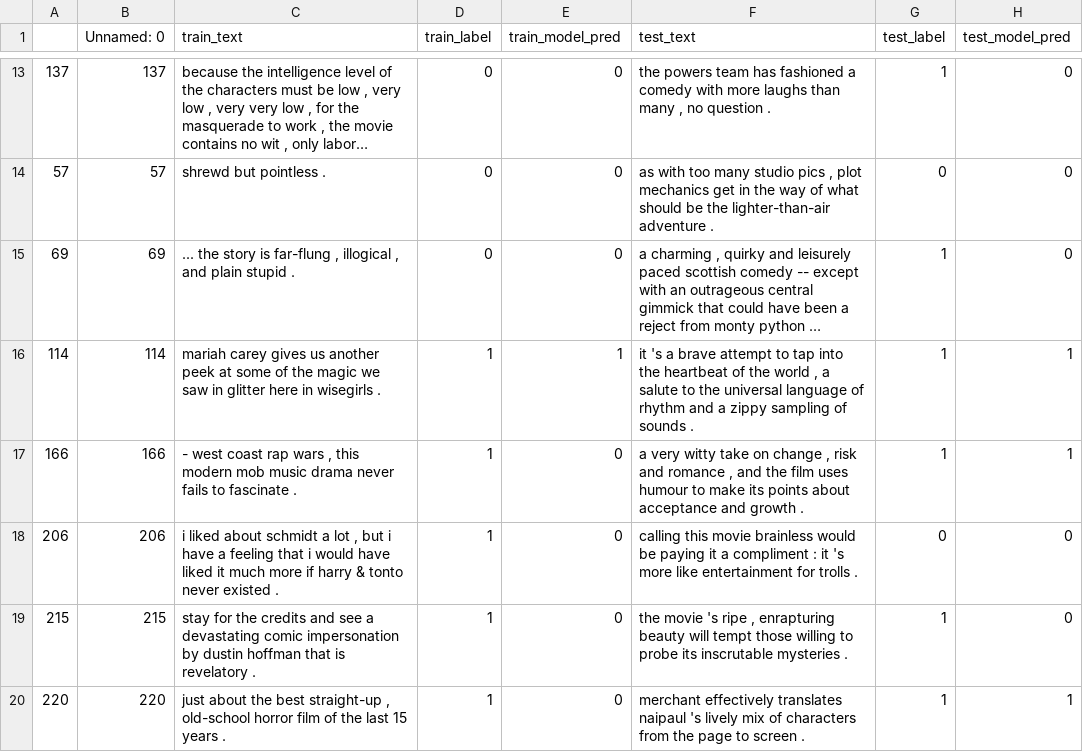
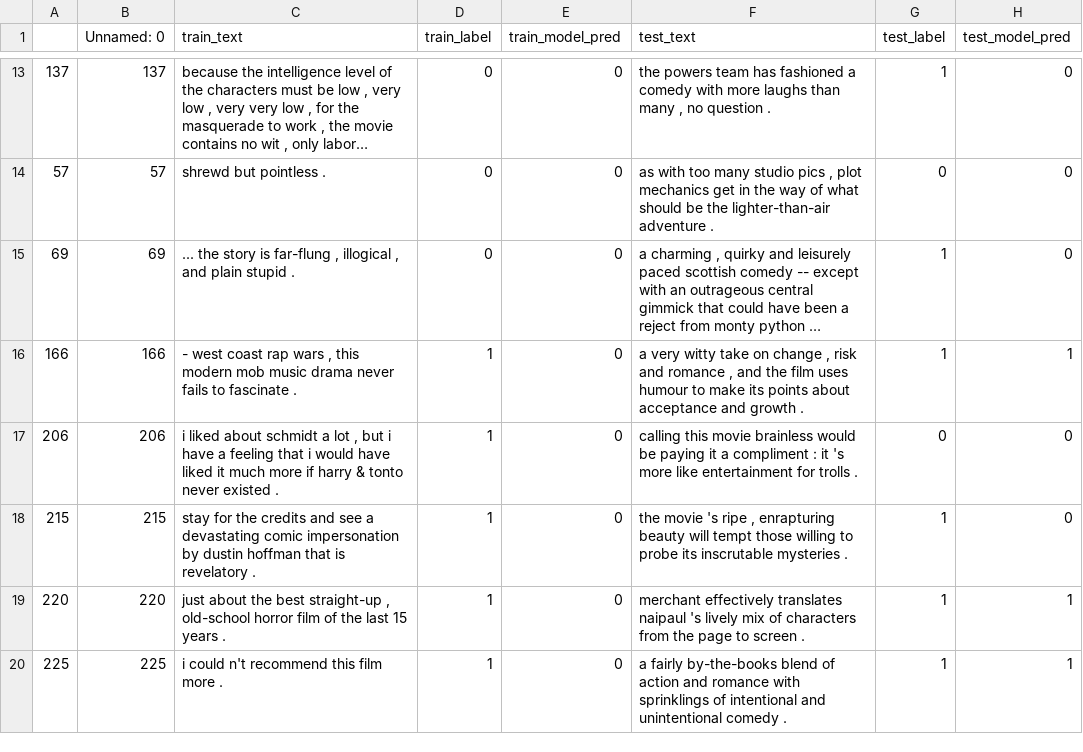
Before and after one commit to anavaleriagonzalez/anavaleriagonzalez.github.io, a CSV file: data/stimuli_presentations/preds/binary/train_set2.csv, drawn as a sheet; only a part is shown, gaps mark what is left out; the shorter side is filled out with more unchanged rows; long unchanged cells end in …; the diff names each change by its address in the sheet, - before the commit and + after, or states it on an @@ line.

Commit message:
Update train_set2.csv

```diff
--- a/data/stimuli_presentations/preds/binary/train_set2.csv
+++ b/data/stimuli_presentations/preds/binary/train_set2.csv
-row 16: 114 | 114 | mariah carey gives us another peek at some of the magic we saw in glitter here in wisegirls . | 1 | 1 | it 's a brave attempt to tap into the heartbeat of the world , a salute to the universal language of rhythm and a zippy sampling of sounds . | 1 | 1
```
